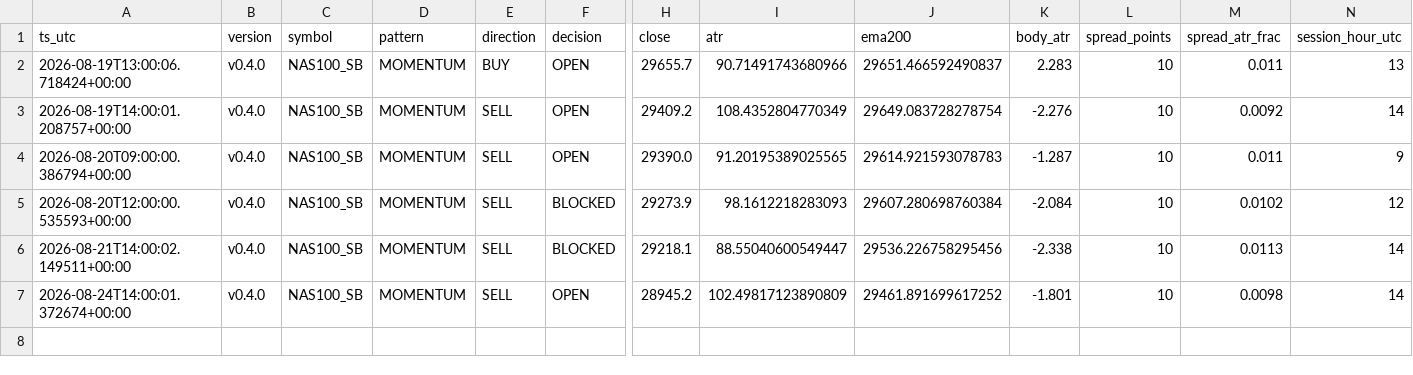
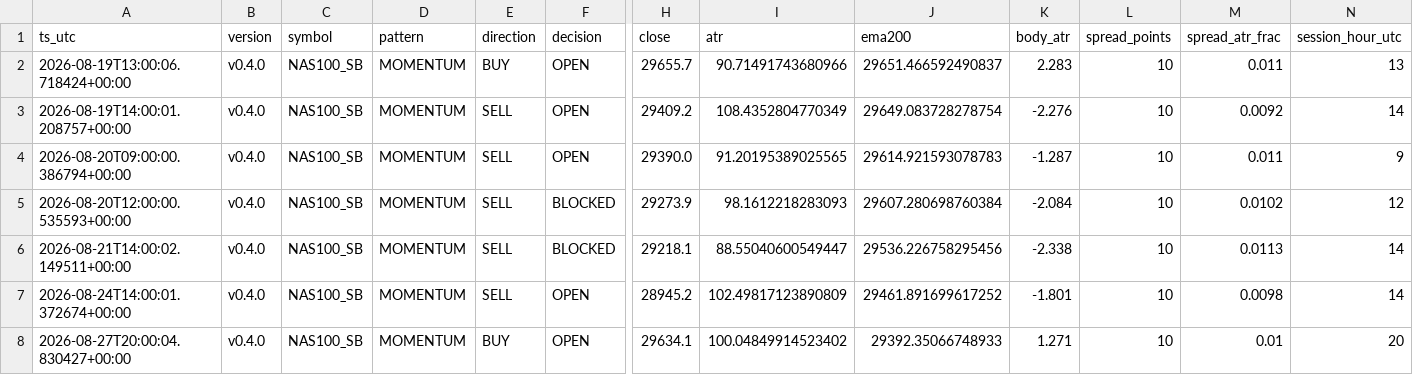
Before and after one commit to jorgenofuentes/tb-logs, a CSV file: signals_NAS100_SB_v0.4.0.csv, drawn as a sheet; only a part is shown, gaps mark what is left out; rows hold the shown columns only; the diff names each change by its address in the sheet, - before the commit and + after, or states it on an @@ line.

```diff
--- a/signals_NAS100_SB_v0.4.0.csv
+++ b/signals_NAS100_SB_v0.4.0.csv
+row 8: 2026-08-27T20:00:04.830427+00:00 | v0.4.0 | NAS100_SB | MOMENTUM | BUY | OPEN | 29634.1 | 100.04849914523402 | 29392.35066748933 | 1.271 | 10 | 0.01 | 20
```
Also changed, not shown: trades_NAS100_SB_v0.4.0.csv, 3 other files.
